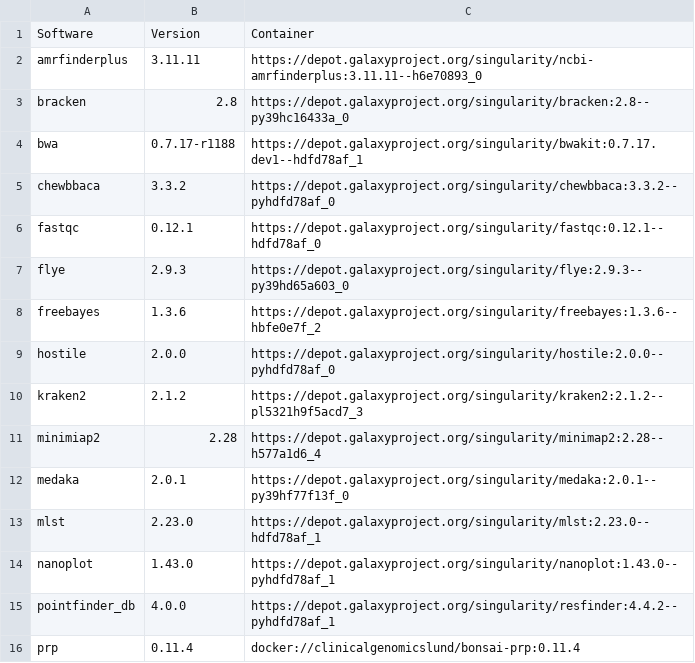
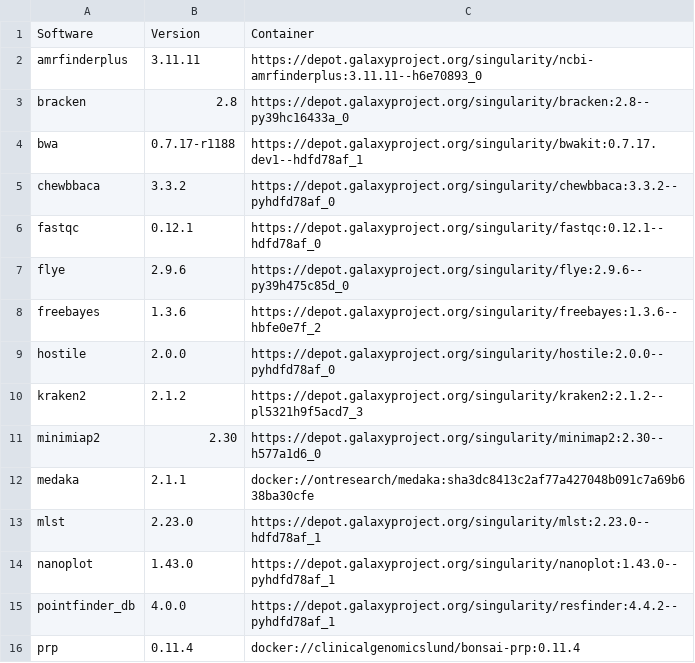
Before and after one commit to genomic-medicine-sweden/jasen, a CSV file: docs/source/workflows/escherichia_coli_sw.csv, drawn as a sheet; only a part is shown.

```diff
--- a/docs/source/workflows/escherichia_coli_sw.csv
+++ b/docs/source/workflows/escherichia_coli_sw.csv
@@ -6,3 +6,3 @@ chewbbaca,3.3.2,https://depot.galaxyproject.org/singularity/chewbbaca:3.3.2--pyh
 fastqc,0.12.1,https://depot.galaxyproject.org/singularity/fastqc:0.12.1--hdfd78af_0
-flye,2.9.3,https://depot.galaxyproject.org/singularity/flye:2.9.3--py39hd65a603_0
+flye,2.9.6,https://depot.galaxyproject.org/singularity/flye:2.9.6--py39h475c85d_0
 freebayes,1.3.6,https://depot.galaxyproject.org/singularity/freebayes:1.3.6--hbfe0e7f_2
@@ -10,4 +10,4 @@ hostile,2.0.0,https://depot.galaxyproject.org/singularity/hostile:2.0.0--pyhdfd7
 kraken2,2.1.2,https://depot.galaxyproject.org/singularity/kraken2:2.1.2--pl5321h9f5acd7_3
-minimiap2,2.28,https://depot.galaxyproject.org/singularity/minimap2:2.28--h577a1d6_4
-medaka,2.0.1,https://depot.galaxyproject.org/singularity/medaka:2.0.1--py39hf77f13f_0
+minimiap2,2.30,https://depot.galaxyproject.org/singularity/minimap2:2.30--h577a1d6_0
+medaka,2.1.1,docker://ontresearch/medaka:sha3dc8413c2af77a427048b091c7a69b638ba30cfe
 mlst,2.23.0,https://depot.galaxyproject.org/singularity/mlst:2.23.0--hdfd78af_1
```
Also changed, not shown: docs/source/workflows/klebsiella_pneumoniae_sw.csv, docs/source/workflows/mycobacterium_tuberculosis_sw.csv, 3 other files.
